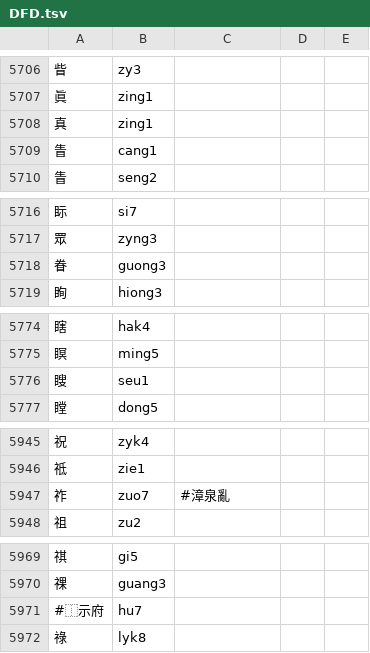
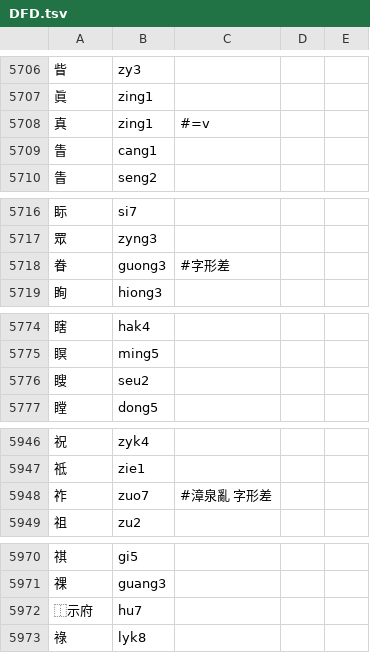
Before and after one commit to only3km/ciklinbekin, a TSV file: DFD.tsv, drawn as a sheet; only a part is shown, gaps mark what is left out; the diff covers the shown part only.

```diff
--- a/DFD.tsv
+++ b/DFD.tsv
@@ -5707,3 +5707,3 @@
 眞	zing1
-真	zing1
+真	zing1	#=v
 眚	cang1
@@ -5717,3 +5717,3 @@
 眾	zyng3
-眷	guong3
+眷	guong3	#字形差
 眴	hiong3
@@ -5775,3 +5775,3 @@
 瞑	ming5
-瞍	seu1
+瞍	seu2
 瞠	dong5
@@ -5946,3 +5947,3 @@
 祗	zie1
-祚	zuo7	#漳泉亂
+祚	zuo7	#漳泉亂 字形差
 祖	zu2
@@ -5970,3 +5971,3 @@
 祼	guang3
-#⿰示府	hu7
+⿰示府	hu7
 祿	lyk8
```
Also changed, not shown: 4 added rows, 1 removed row and 53 edited cells elsewhere in this file, 2 other files.
